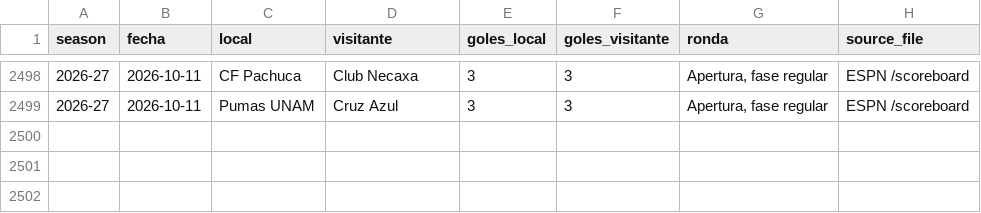
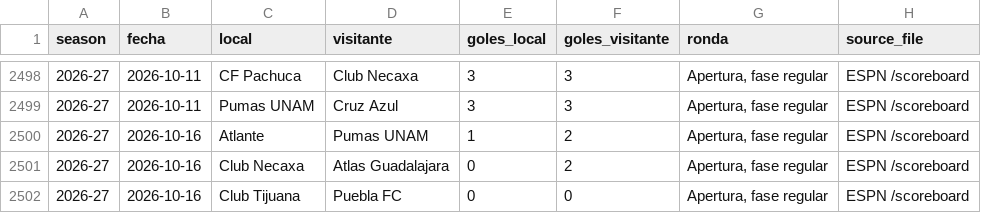
Before and after one commit to RicardoCR72/mlb-ai-predictor, a CSV file: futbol_liga_mx/data/partidos.csv, drawn as a sheet; only a part is shown, gaps mark what is left out.

```diff
--- a/futbol_liga_mx/data/partidos.csv
+++ b/futbol_liga_mx/data/partidos.csv
@@ -2499 +2499,4 @@ season,fecha,local,visitante,goles_local,goles_visitante,ronda,source_file
 2026-27,2026-10-11,Pumas UNAM,Cruz Azul,3,3,"Apertura, fase regular",ESPN /scoreboard
+2026-27,2026-10-16,Atlante,Pumas UNAM,1,2,"Apertura, fase regular",ESPN /scoreboard
+2026-27,2026-10-16,Club Necaxa,Atlas Guadalajara,0,2,"Apertura, fase regular",ESPN /scoreboard
+2026-27,2026-10-16,Club Tijuana,Puebla FC,0,0,"Apertura, fase regular",ESPN /scoreboard
```
Also changed, not shown: futbol_liga_mx/data/proximos.csv, 1 other file.
